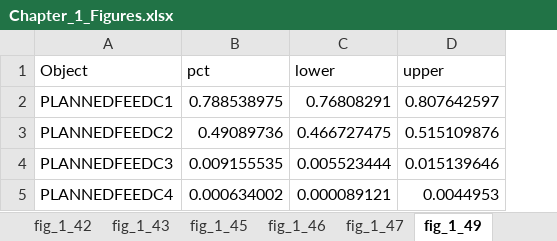
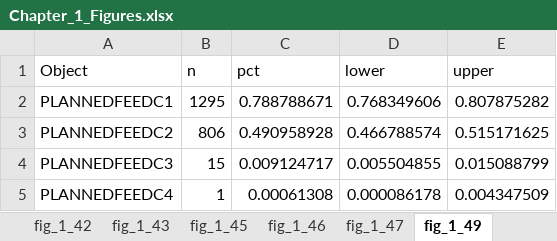
Before and after one commit to rbarnardmayers/Listening-to-Mothers, an Excel workbook: Chapter_1_Figures.xlsx, sheet fig_1_49, drawn as a sheet; values as stored, in another font and other column widths than the file's, no borders; addresses are those after the commit; the diff names each change by its address in the sheet, - before the commit and + after, or states it on an @@ line.

```diff
--- a/Chapter_1_Figures.xlsx (sheet fig_1_49)
+++ b/Chapter_1_Figures.xlsx (sheet fig_1_49)
+column B (n), rows 2-5: 1295 | 806 | 15 | 1
-C2 (pct): 0.788538975
+C2 (pct): 0.788788671
-D2 (lower): 0.76808291
+D2 (lower): 0.768349606
-E2 (upper): 0.807642597
+E2 (upper): 0.807875282
-C3 (pct): 0.49089736
+C3 (pct): 0.490958928
-D3 (lower): 0.466727475
+D3 (lower): 0.466788574
-E3 (upper): 0.515109876
+E3 (upper): 0.515171625
-C4 (pct): 0.009155535
+C4 (pct): 0.009124717
-D4 (lower): 0.005523444
+D4 (lower): 0.005504855
-E4 (upper): 0.015139646
+E4 (upper): 0.015088799
-C5 (pct): 0.000634002
+C5 (pct): 0.00061308
-D5 (lower): 0.000089121
+D5 (lower): 0.000086178
-E5 (upper): 0.0044953
+E5 (upper): 0.004347509
```
Also changed, not shown: sheet fig_1_16, sheet fig_1_43, sheet fig_1_2, sheet fig_1_11, sheet fig_1_5, sheet fig_1_24, 36 more sheets, other sheet tabs, Chapter_2_Figures.xlsx, Chapter_3_Figures.xlsx, 6 other files.
